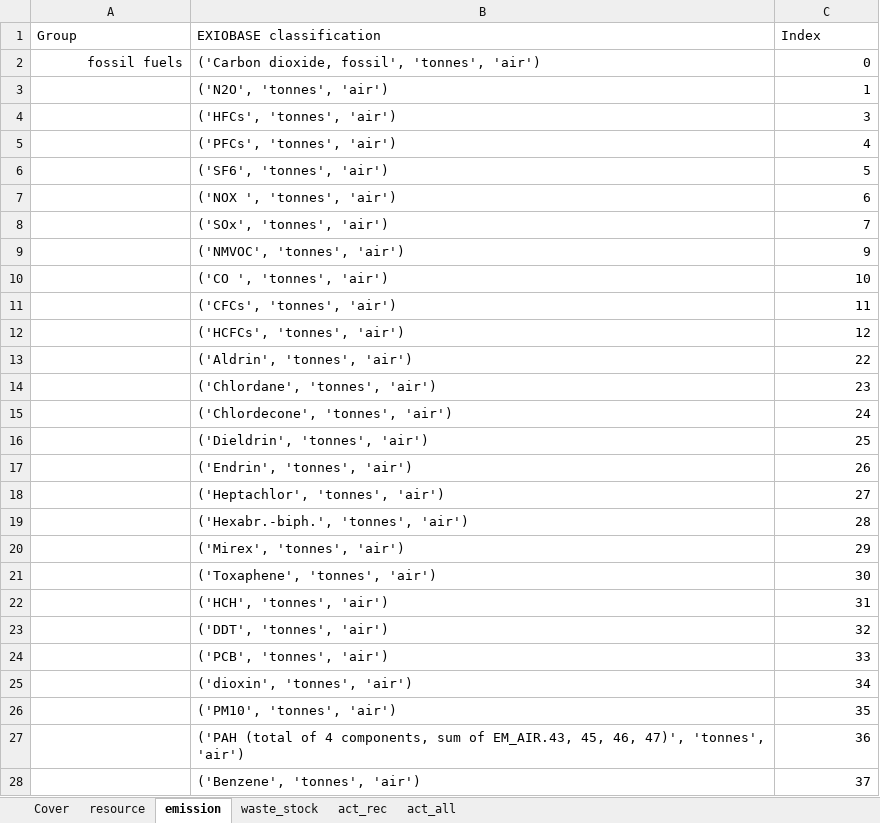
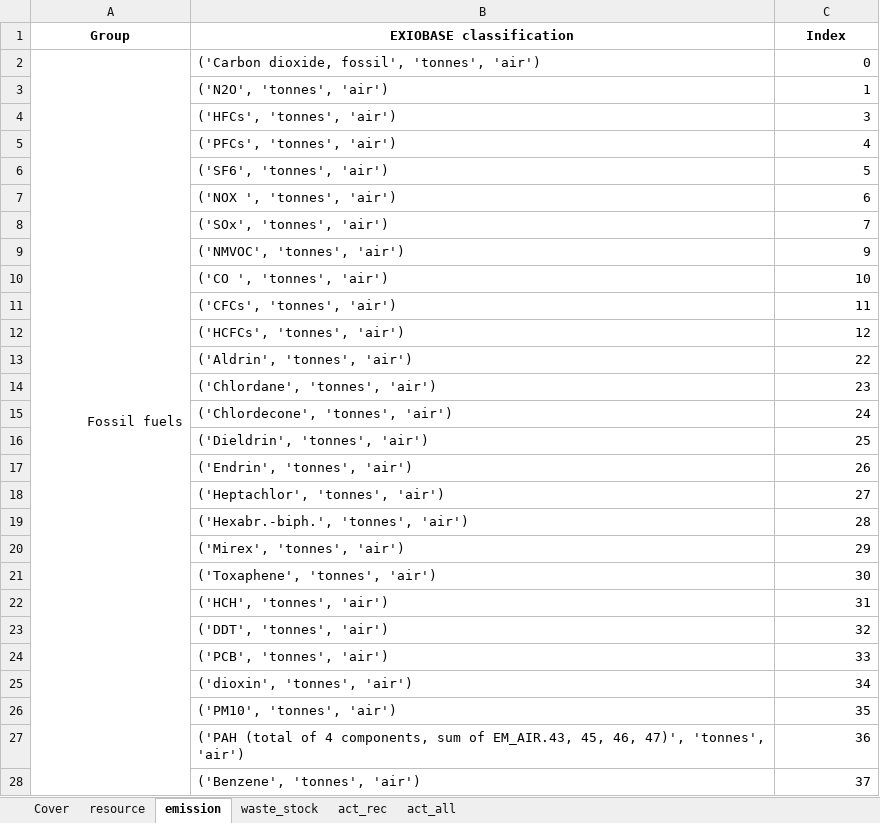
Before and after one commit to CMLPlatform/cgn_supplementary_material, an Excel workbook: exio_class.xlsx, sheet emission, drawn as a sheet; only a part is shown; values as stored, in another font and other column widths than the file's, no borders; the diff covers the shown part only; the diff names each change by its address in the sheet, - before the commit and + after, or states it on an @@ line.

```diff
--- a/exio_class.xlsx (sheet emission)
+++ b/exio_class.xlsx (sheet emission)
@@ A1:C1 bold: off → on, alignment: left → center @@
-A2 (Group): fossil fuels
+A2 (Group): Fossil fuels
+A2:A42 merged
```
Also changed, not shown: merged cells elsewhere in this sheet, sheet waste_stock, sheet resource, sheet act_rec, sheet act_all.
